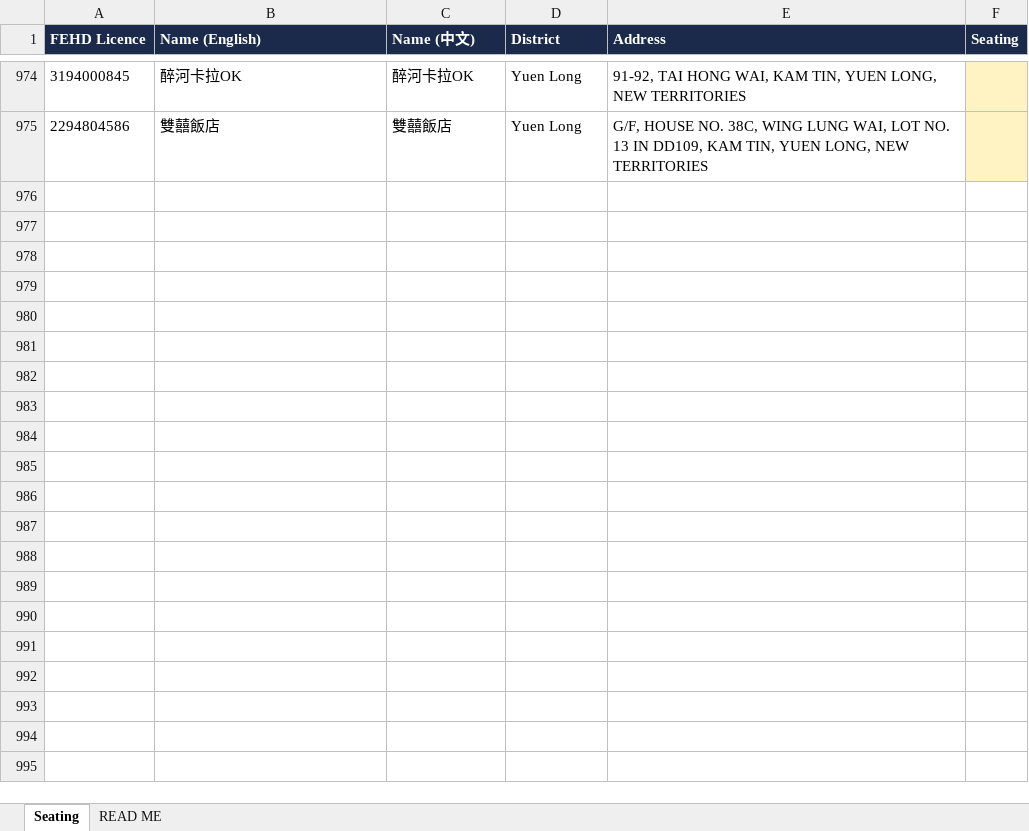
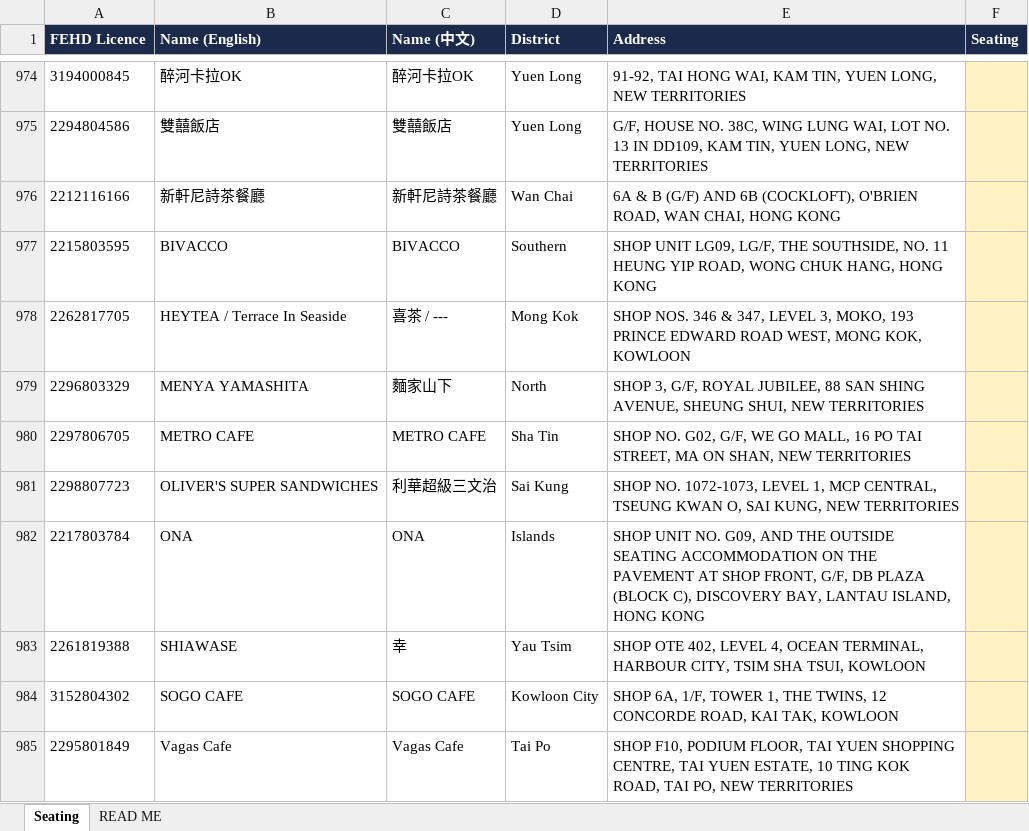
Before and after one commit to markeyhk/paws-plates-data, an Excel workbook: seating.xlsx, sheet Seating, drawn as a sheet; only a part is shown, gaps mark what is left out; values as stored, in another font and other column widths than the file's, no borders; the diff names each change by its address in the sheet, - before the commit and + after, or states it on an @@ line.

Commit message:
24 Jul new list

```diff
--- a/seating.xlsx (sheet Seating)
+++ b/seating.xlsx (sheet Seating)
+row 976: 2212116166 | 新軒尼詩茶餐廳 | 新軒尼詩茶餐廳 | Wan Chai | 6A & B (G/F) AND 6B (COCKLOFT), O'BRIEN ROAD, WAN CHAI, HONG KONG
+row 977: 2215803595 | BIVACCO | BIVACCO | Southern | SHOP UNIT LG09, LG/F, THE SOUTHSIDE, NO. 11 HEUNG YIP ROAD, WONG CHUK HANG, HONG KONG
+row 978: 2262817705 | HEYTEA / Terrace In Seaside | 喜茶 / --- | Mong Kok | SHOP NOS. 346 & 347, LEVEL 3, MOKO, 193 PRINCE EDWARD ROAD WEST, MONG KOK, KOWLOON
+row 979: 2296803329 | MENYA YAMASHITA | 麵家山下 | North | SHOP 3, G/F, ROYAL JUBILEE, 88 SAN SHING AVENUE, SHEUNG SHUI, NEW TERRITORIES
+row 980: 2297806705 | METRO CAFE | METRO CAFE | Sha Tin | SHOP NO. G02, G/F, WE GO MALL, 16 PO TAI STREET, MA ON SHAN, NEW TERRITORIES
+row 981: 2298807723 | OLIVER'S SUPER SANDWICHES | 利華超級三文治 | Sai Kung | SHOP NO. 1072-1073, LEVEL 1, MCP CENTRAL, TSEUNG KWAN O, SAI KUNG, NEW TERRITORIES
+row 982: 2217803784 | ONA | ONA | Islands | SHOP UNIT NO. G09, AND THE OUTSIDE SEATING ACCOMMODATION ON THE PAVEMENT AT SHOP FRONT, G/F, DB PLAZA (BLOCK C), DISCOVERY BAY, LANTAU ISLAND, HONG KONG
+row 983: 2261819388 | SHIAWASE | 幸 | Yau Tsim | SHOP OTE 402, LEVEL 4, OCEAN TERMINAL, HARBOUR CITY, TSIM SHA TSUI, KOWLOON
+row 984: 3152804302 | SOGO CAFE | SOGO CAFE | Kowloon City | SHOP 6A, 1/F, TOWER 1, THE TWINS, 12 CONCORDE ROAD, KAI TAK, KOWLOON
+row 985: 2295801849 | Vagas Cafe | Vagas Cafe | Tai Po | SHOP F10, PODIUM FLOOR, TAI YUEN SHOPPING CENTRE, TAI YUEN ESTATE, 10 TING KOK ROAD, TAI PO, NEW TERRITORIES
```
